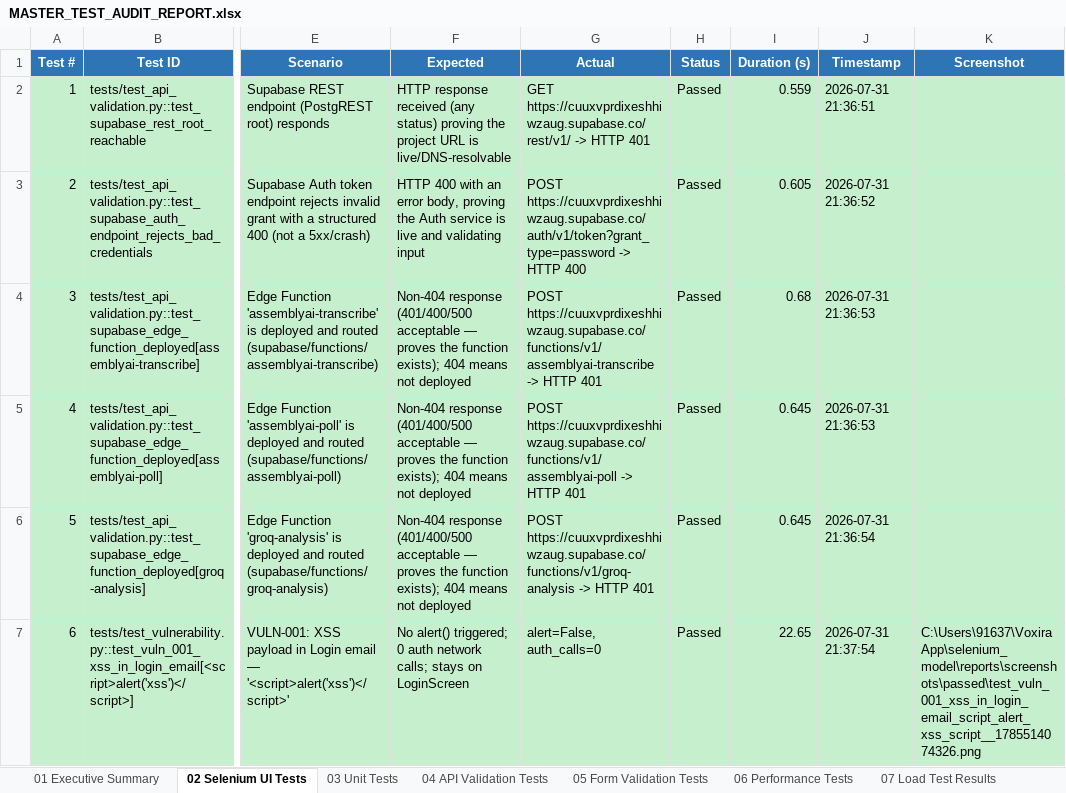
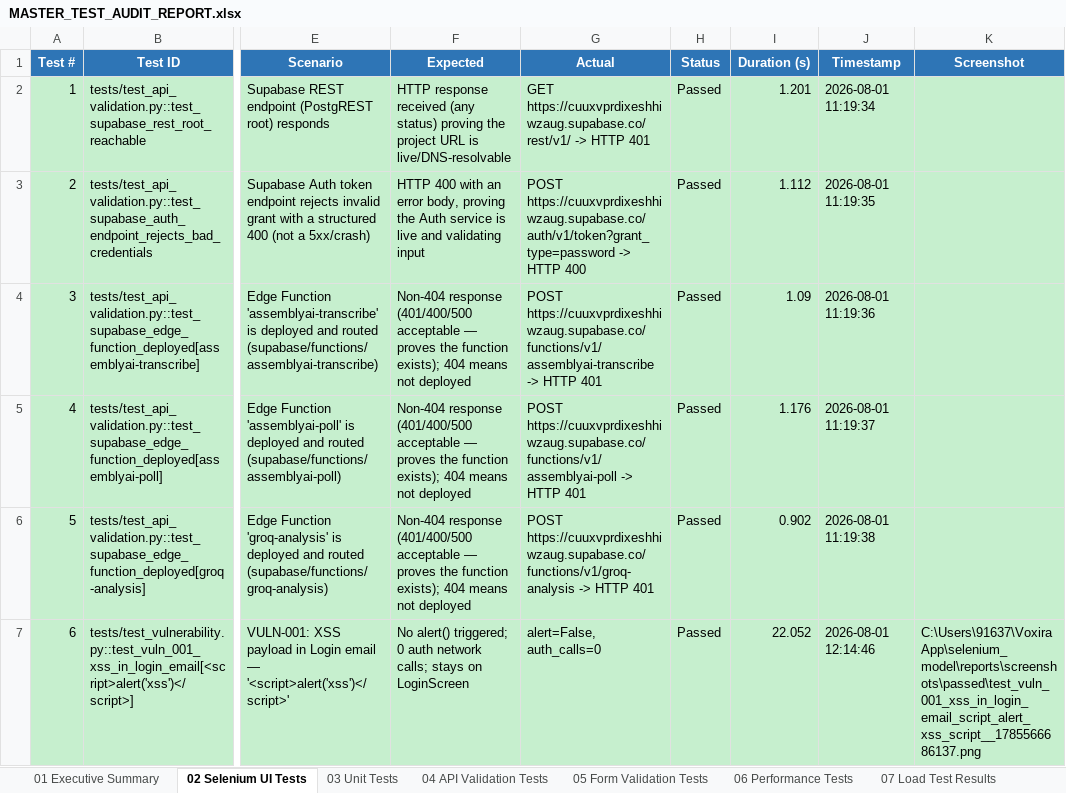
Before and after one commit to dharshraj/voxiraapp, an Excel workbook: selenium_model/MASTER_TEST_AUDIT_REPORT.xlsx, sheet 02 Selenium UI Tests, drawn as a sheet; only a part is shown, gaps mark what is left out; values as stored, in another font and other column widths than the file's, no borders; the diff covers the shown part only; the diff names each change by its address in the sheet, - before the commit and + after, or states it on an @@ line.

```diff
--- a/selenium_model/MASTER_TEST_AUDIT_REPORT.xlsx (sheet 02 Selenium UI Tests)
+++ b/selenium_model/MASTER_TEST_AUDIT_REPORT.xlsx (sheet 02 Selenium UI Tests)
-I2 (Duration (s)): 0.559
+I2 (Duration (s)): 1.201
-J2 (Timestamp): 2026-07-31 21:36:51
+J2 (Timestamp): 2026-08-01 11:19:34
-I3 (Duration (s)): 0.605
+I3 (Duration (s)): 1.112
-J3 (Timestamp): 2026-07-31 21:36:52
+J3 (Timestamp): 2026-08-01 11:19:35
-I4 (Duration (s)): 0.68
+I4 (Duration (s)): 1.09
-J4 (Timestamp): 2026-07-31 21:36:53
+J4 (Timestamp): 2026-08-01 11:19:36
-I5 (Duration (s)): 0.645
+I5 (Duration (s)): 1.176
-J5 (Timestamp): 2026-07-31 21:36:53
+J5 (Timestamp): 2026-08-01 11:19:37
-I6 (Duration (s)): 0.645
+I6 (Duration (s)): 0.902
-J6 (Timestamp): 2026-07-31 21:36:54
+J6 (Timestamp): 2026-08-01 11:19:38
-I7 (Duration (s)): 22.65
+I7 (Duration (s)): 22.052
-J7 (Timestamp): 2026-07-31 21:37:54
+J7 (Timestamp): 2026-08-01 12:14:46
-K7 (Screenshot): C:\Users\91637\VoxiraApp\selenium_model\reports\screenshots\passed\test_vuln_001_xss_in_login_email_script_alert_xss_script__1785514074326.png
+K7 (Screenshot): C:\Users\91637\VoxiraApp\selenium_model\reports\screenshots\passed\test_vuln_001_xss_in_login_email_script_alert_xss_script__1785566686137.png
```
Also changed, not shown: 909 edited cells elsewhere in this sheet, sheet 03 Unit Tests, sheet 08 Vulnerability Tests, sheet 10 Functional Coverage, sheet 09 E2E Flow Tests, sheet 11 Defect Report, sheet 05 Form Validation Tests, 11 more sheets, other sheet tabs, selenium_model/ALL_TEST_CASES_FLAT_REPORT.xlsx, 4 other files.
